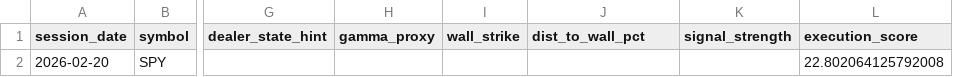
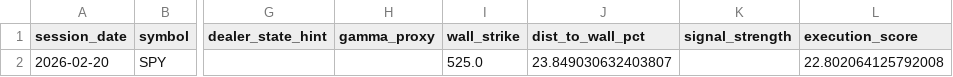
Before and after one commit to kvandre12-commits/SharpEdge-System, a CSV file: outputs/latest_execution_state_daily.csv, drawn as a sheet; only a part is shown, gaps mark what is left out; the diff names each change by its address in the sheet, - before the commit and + after, or states it on an @@ line.

```diff
--- a/outputs/latest_execution_state_daily.csv
+++ b/outputs/latest_execution_state_daily.csv
-I2 (wall_strike): (empty)
+I2 (wall_strike): 525.0
-J2 (dist_to_wall_pct): (empty)
+J2 (dist_to_wall_pct): 23.849030632403807
```
Also changed, not shown: outputs/attribution_daily.csv, outputs/execution_state_daily.csv, 11 other files.
